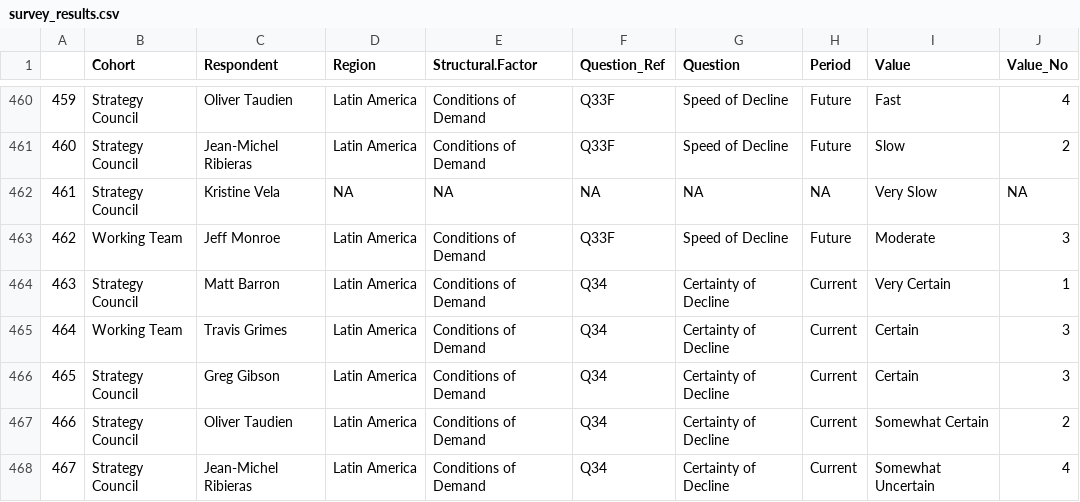
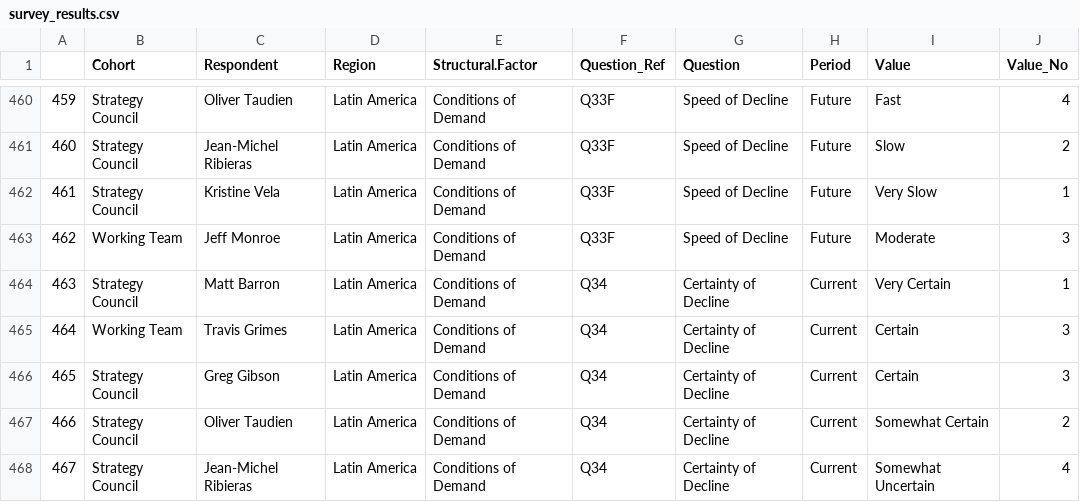
Before and after one commit to monroeanalytics/survey, a CSV file: survey_results.csv, drawn as a sheet; only a part is shown, gaps mark what is left out; the diff covers the shown part only.

```diff
--- a/survey_results.csv
+++ b/survey_results.csv
@@ -461,3 +461,3 @@
 "460","Strategy Council","Jean-Michel Ribieras","Latin America","Conditions of Demand","Q33F","Speed of Decline","Future","Slow",2
-"461","Strategy Council","Kristine Vela",NA,NA,NA,NA,NA,"Very Slow",NA
+"461","Strategy Council","Kristine Vela","Latin America","Conditions of Demand","Q33F","Speed of Decline","Future","Very Slow",1
 "462","Working Team","Jeff Monroe","Latin America","Conditions of Demand","Q33F","Speed of Decline","Future","Moderate",3
```
Also changed, not shown: 30 edited cells elsewhere in this file.
